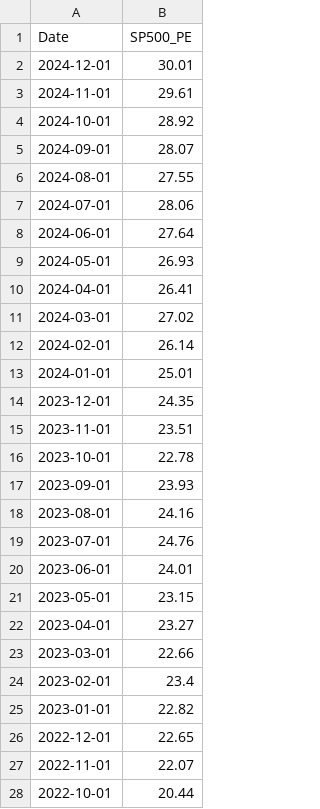
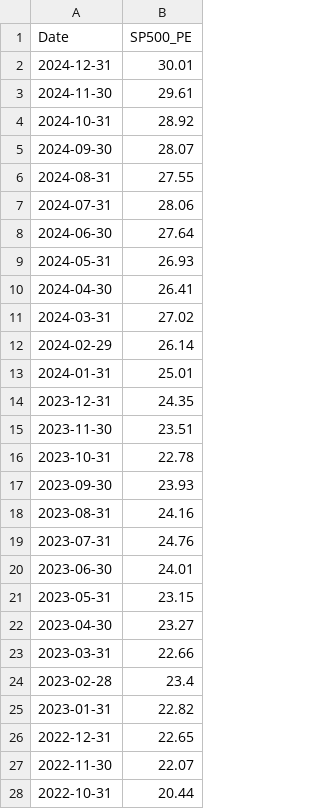
Before and after one commit to bobloh/ML-portfolio, a CSV file: predict-brk-linear/sp500_pe_monthly.csv, drawn as a sheet; only a part is shown; the diff covers the shown part only.

```diff
--- a/predict-brk-linear/sp500_pe_monthly.csv
+++ b/predict-brk-linear/sp500_pe_monthly.csv
@@ -1,28 +1,28 @@
 Date,SP500_PE
-2024-12-01,30.01
-2024-11-01,29.61
-2024-10-01,28.92
-2024-09-01,28.07
-2024-08-01,27.55
-2024-07-01,28.06
-2024-06-01,27.64
-2024-05-01,26.93
-2024-04-01,26.41
-2024-03-01,27.02
-2024-02-01,26.14
-2024-01-01,25.01
-2023-12-01,24.35
-2023-11-01,23.51
-2023-10-01,22.78
-2023-09-01,23.93
-2023-08-01,24.16
-2023-07-01,24.76
-2023-06-01,24.01
-2023-05-01,23.15
-2023-04-01,23.27
-2023-03-01,22.66
-2023-02-01,23.4
-2023-01-01,22.82
-2022-12-01,22.65
-2022-11-01,22.07
-2022-10-01,20.44
+2024-12-31,30.01
+2024-11-30,29.61
+2024-10-31,28.92
+2024-09-30,28.07
+2024-08-31,27.55
+2024-07-31,28.06
+2024-06-30,27.64
+2024-05-31,26.93
+2024-04-30,26.41
+2024-03-31,27.02
+2024-02-29,26.14
+2024-01-31,25.01
+2023-12-31,24.35
+2023-11-30,23.51
+2023-10-31,22.78
+2023-09-30,23.93
+2023-08-31,24.16
+2023-07-31,24.76
+2023-06-30,24.01
+2023-05-31,23.15
+2023-04-30,23.27
+2023-03-31,22.66
+2023-02-28,23.4
+2023-01-31,22.82
+2022-12-31,22.65
+2022-11-30,22.07
+2022-10-31,20.44
```
Also changed, not shown: 153 edited cells elsewhere in this file, predict-brk-linear/brk_model_monthly_data.csv, predict-brk-linear/brk_model_monthly_data_with_pct_change.csv, 6 other files.
